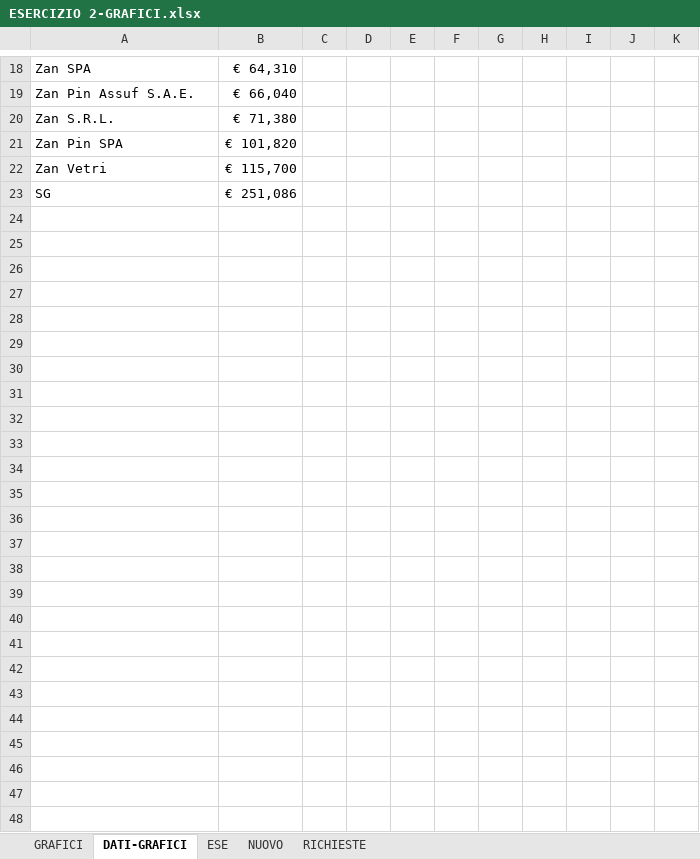
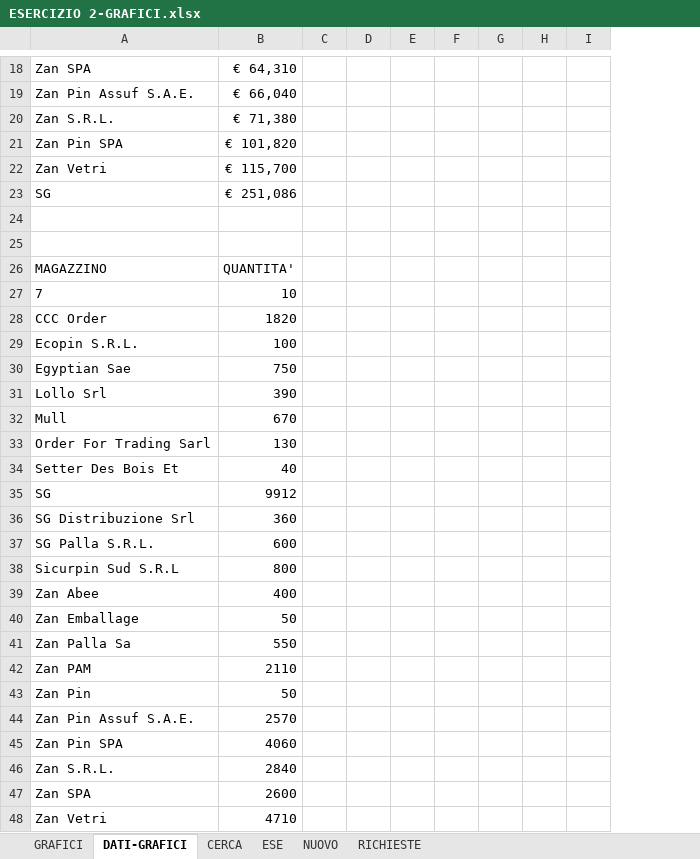
Before and after one commit to Alicen-Mwangi/CONSEGNE, an Excel workbook: ESERCIZIO 2-GRAFICI.xlsx, sheet DATI-GRAFICI, drawn as a sheet; only a part is shown, gaps mark what is left out; values as stored, in another font and other column widths than the file's, no borders; removed rows and columns are numbered as before the commit, all else as after; the diff covers the shown part only; the diff names each change by its address in the sheet, - before the commit and + after, or states it on an @@ line.

Commit message:
Add files via upload

```diff
--- a/ESERCIZIO 2-GRAFICI.xlsx (sheet DATI-GRAFICI)
+++ b/ESERCIZIO 2-GRAFICI.xlsx (sheet DATI-GRAFICI)
+sheet tab: CERCA
-column D, empty
-column E, empty
-column H, empty
+column G, empty
+row 24: (empty)
+row 25: (empty)
+row 26: MAGAZZINO | QUANTITA'
+row 27: 7 | 10
+row 28: CCC Order | 1820
+row 29: Ecopin S.R.L. | 100
+row 30: Egyptian Sae | 750
+row 31: Lollo Srl | 390
+row 32: Mull | 670
+row 33: Order For Trading Sarl | 130
+row 34: Setter Des Bois Et | 40
+row 35: SG | 9912
+row 36: SG Distribuzione Srl | 360
+row 37: SG Palla S.R.L. | 600
+row 38: Sicurpin Sud S.R.L | 800
+row 39: Zan Abee | 400
+row 40: Zan Emballage | 50
+row 41: Zan Palla Sa | 550
+row 42: Zan PAM | 2110
+row 43: Zan Pin | 50
+row 44: Zan Pin Assuf S.A.E. | 2570
+row 45: Zan Pin SPA | 4060
+row 46: Zan S.R.L. | 2840
+row 47: Zan SPA | 2600
+row 48: Zan Vetri | 4710
```
Also changed, not shown: 11 edited cells elsewhere in this sheet, sheet GRAFICI, charts or pictures.
